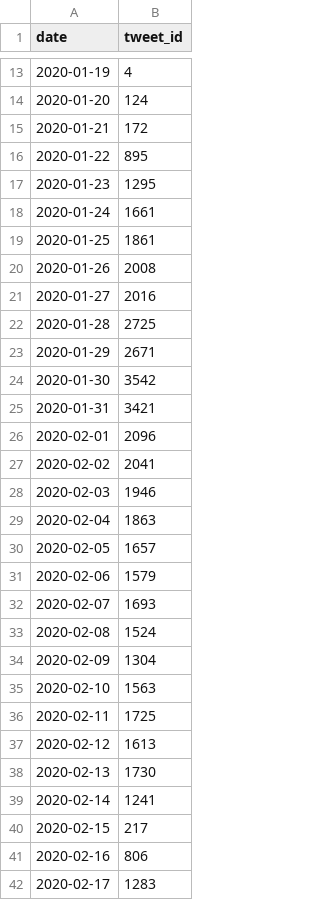
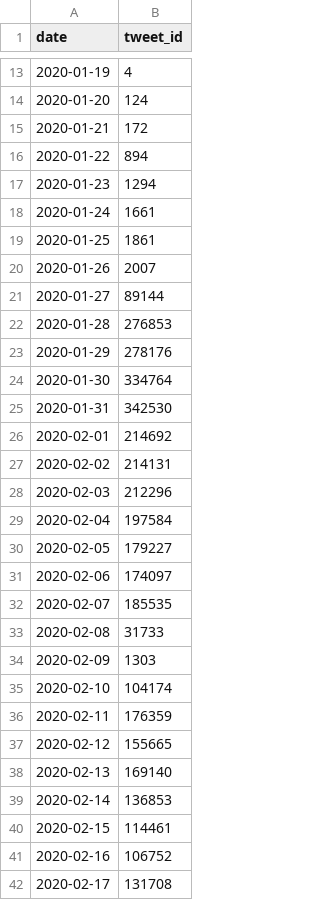
Before and after one commit to lphucthinh40/CMPE139_DataMining_Project, a CSV file: tweets_count.csv, drawn as a sheet; only a part is shown, gaps mark what is left out; the diff covers the shown part only.

Commit message:
add new datasets & draw polulation map

```diff
--- a/tweets_count.csv
+++ b/tweets_count.csv
@@ -15,28 +15,28 @@ date,tweet_id
 2020-01-21,172
-2020-01-22,895
-2020-01-23,1295
+2020-01-22,894
+2020-01-23,1294
 2020-01-24,1661
 2020-01-25,1861
-2020-01-26,2008
-2020-01-27,2016
-2020-01-28,2725
-2020-01-29,2671
-2020-01-30,3542
-2020-01-31,3421
-2020-02-01,2096
-2020-02-02,2041
-2020-02-03,1946
-2020-02-04,1863
-2020-02-05,1657
-2020-02-06,1579
-2020-02-07,1693
-2020-02-08,1524
-2020-02-09,1304
-2020-02-10,1563
-2020-02-11,1725
-2020-02-12,1613
-2020-02-13,1730
-2020-02-14,1241
-2020-02-15,217
-2020-02-16,806
-2020-02-17,1283
+2020-01-26,2007
+2020-01-27,89144
+2020-01-28,276853
+2020-01-29,278176
+2020-01-30,334764
+2020-01-31,342530
+2020-02-01,214692
+2020-02-02,214131
+2020-02-03,212296
+2020-02-04,197584
+2020-02-05,179227
+2020-02-06,174097
+2020-02-07,185535
+2020-02-08,31733
+2020-02-09,1303
+2020-02-10,104174
+2020-02-11,176359
+2020-02-12,155665
+2020-02-13,169140
+2020-02-14,136853
+2020-02-15,114461
+2020-02-16,106752
+2020-02-17,131708
```
Also changed, not shown: 42 added rows and 34 edited cells elsewhere in this file, 6 other files.
